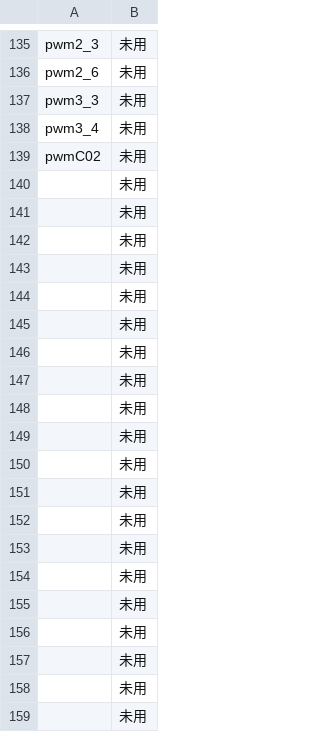
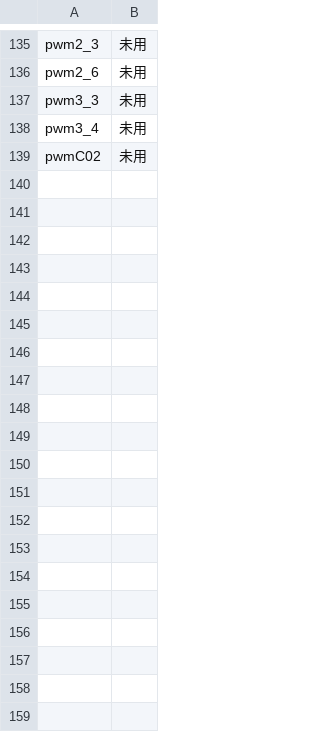
Before and after one commit to Johnson-Han/SF0_Signal, a CSV file: 堆芯加热变频器2.CSV, drawn as a sheet; only a part is shown, gaps mark what is left out; the diff names each change by its address in the sheet, - before the commit and + after, or states it on an @@ line.

```diff
--- a/堆芯加热变频器2.CSV
+++ b/堆芯加热变频器2.CSV
-row 140:  | 未用
-row 141:  | 未用
-row 142:  | 未用
-row 143:  | 未用
-row 144:  | 未用
-row 145:  | 未用
-row 146:  | 未用
-row 147:  | 未用
-row 148:  | 未用
-row 149:  | 未用
-row 150:  | 未用
-row 151:  | 未用
-row 152:  | 未用
-row 153:  | 未用
-row 154:  | 未用
-row 155:  | 未用
-row 156:  | 未用
-row 157:  | 未用
-row 158:  | 未用
-row 159:  | 未用
```
Also changed, not shown: 堆芯加热变频器3.CSV.
